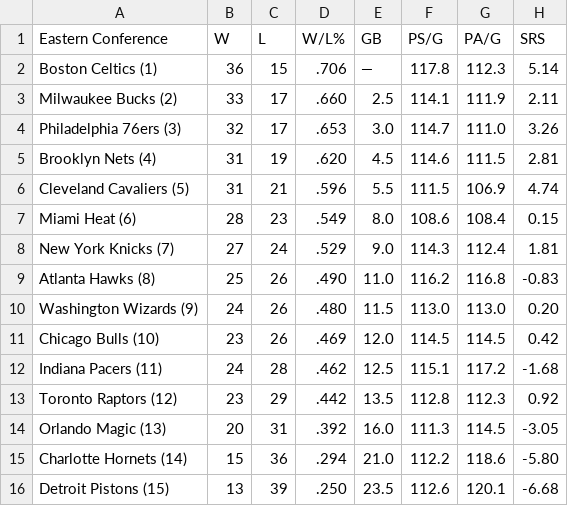
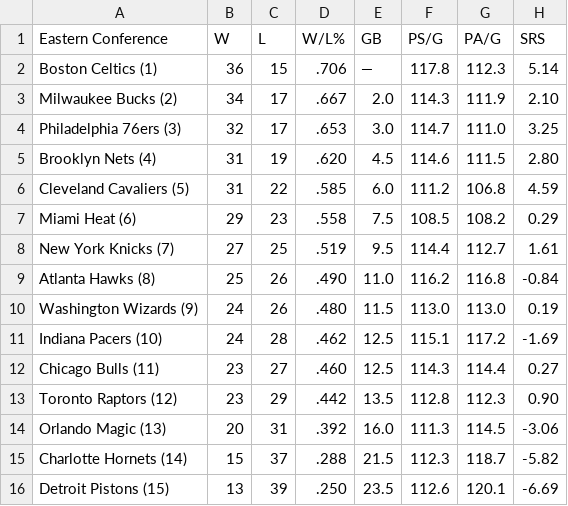
Before and after one commit to caHaber/flat-data-nba-standings, a CSV file: EAST_standings.csv, drawn as a sheet.

Commit message:
Flat: latest data (2023-02-01T16:10:15.651Z) {   "date": "2023-02-01T16:10:15.651Z",   "files": [     {       "name": "EAST_standings.csv",       "deltaBytes": 0,       "source": "https://www.espn.com/nba/standings"     },     {       "name": "NBA_2023.html",       "deltaBytes": 13,       "source": "https://www.espn.com/nba/standings"     },     {       "name": "WEST_standings.csv",       "deltaBytes": 0,       "source": "https://www.espn.com/nba/standings"     }   ] }

```diff
--- a/EAST_standings.csv
+++ b/EAST_standings.csv
@@ -2,15 +2,15 @@
 "Boston Celtics (1) ","36","15",".706","—","117.8","112.3","5.14"
-"Milwaukee Bucks (2) ","33","17",".660","2.5","114.1","111.9","2.11"
-"Philadelphia 76ers (3) ","32","17",".653","3.0","114.7","111.0","3.26"
-"Brooklyn Nets (4) ","31","19",".620","4.5","114.6","111.5","2.81"
-"Cleveland Cavaliers (5) ","31","21",".596","5.5","111.5","106.9","4.74"
-"Miami Heat (6) ","28","23",".549","8.0","108.6","108.4","0.15"
-"New York Knicks (7) ","27","24",".529","9.0","114.3","112.4","1.81"
-"Atlanta Hawks (8) ","25","26",".490","11.0","116.2","116.8","-0.83"
-"Washington Wizards (9) ","24","26",".480","11.5","113.0","113.0","0.20"
-"Chicago Bulls (10) ","23","26",".469","12.0","114.5","114.5","0.42"
-"Indiana Pacers (11) ","24","28",".462","12.5","115.1","117.2","-1.68"
-"Toronto Raptors (12) ","23","29",".442","13.5","112.8","112.3","0.92"
-"Orlando Magic (13) ","20","31",".392","16.0","111.3","114.5","-3.05"
-"Charlotte Hornets (14) ","15","36",".294","21.0","112.2","118.6","-5.80"
-"Detroit Pistons (15) ","13","39",".250","23.5","112.6","120.1","-6.68"
+"Milwaukee Bucks (2) ","34","17",".667","2.0","114.3","111.9","2.10"
+"Philadelphia 76ers (3) ","32","17",".653","3.0","114.7","111.0","3.25"
+"Brooklyn Nets (4) ","31","19",".620","4.5","114.6","111.5","2.80"
+"Cleveland Cavaliers (5) ","31","22",".585","6.0","111.2","106.8","4.59"
+"Miami Heat (6) ","29","23",".558","7.5","108.5","108.2","0.29"
+"New York Knicks (7) ","27","25",".519","9.5","114.4","112.7","1.61"
+"Atlanta Hawks (8) ","25","26",".490","11.0","116.2","116.8","-0.84"
+"Washington Wizards (9) ","24","26",".480","11.5","113.0","113.0","0.19"
+"Indiana Pacers (10) ","24","28",".462","12.5","115.1","117.2","-1.69"
+"Chicago Bulls (11) ","23","27",".460","12.5","114.3","114.4","0.27"
+"Toronto Raptors (12) ","23","29",".442","13.5","112.8","112.3","0.90"
+"Orlando Magic (13) ","20","31",".392","16.0","111.3","114.5","-3.06"
+"Charlotte Hornets (14) ","15","37",".288","21.5","112.3","118.7","-5.82"
+"Detroit Pistons (15) ","13","39",".250","23.5","112.6","120.1","-6.69"
```
Also changed, not shown: WEST_standings.csv, 1 other file.
